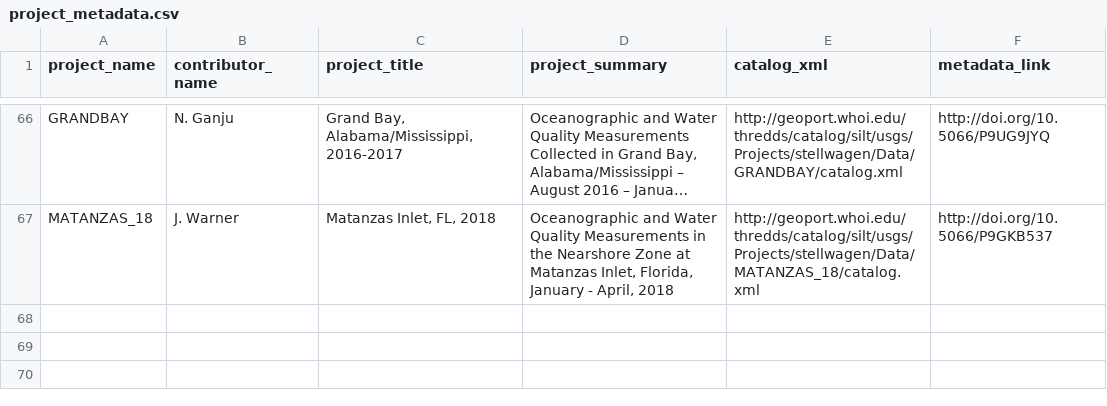
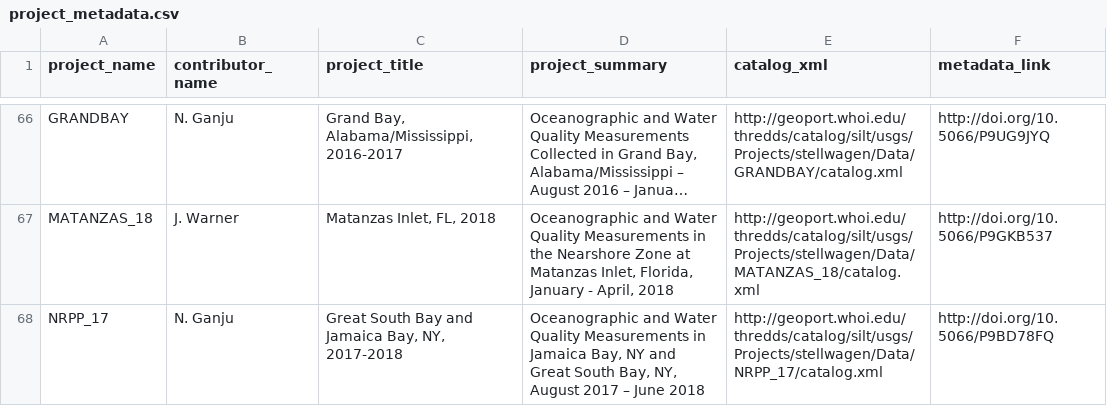
Before and after one commit to USGS-CMG/usgs-cmg-portal, a CSV file: woods_hole_obs_data/project_metadata.csv, drawn as a sheet; only a part is shown, gaps mark what is left out; long unchanged cells end in ….

Commit message:
update meta file with NRPP_17 line

```diff
--- a/woods_hole_obs_data/project_metadata.csv
+++ b/woods_hole_obs_data/project_metadata.csv
@@ -67 +67,2 @@ project_name,contributor_name,project_title,project_summary,catalog_xml,metadata
 "MATANZAS_18","J. Warner","Matanzas Inlet, FL, 2018","Oceanographic and Water Quality Measurements in the Nearshore Zone at Matanzas Inlet, Florida, January - April, 2018","http://geoport.whoi.edu/thredds/catalog/silt/usgs/Projects/stellwagen/Data/MATANZAS_18/catalog.xml","http://doi.org/10.5066/P9GKB537"
+"NRPP_17","N. Ganju","Great South Bay and Jamaica Bay, NY, 2017-2018","Oceanographic and Water Quality Measurements in Jamaica Bay, NY and Great South Bay, NY, August 2017 – June 2018","http://geoport.whoi.edu/thredds/catalog/silt/usgs/Projects/stellwagen/Data/NRPP_17/catalog.xml","http://doi.org/10.5066/P9BD78FQ"
```
